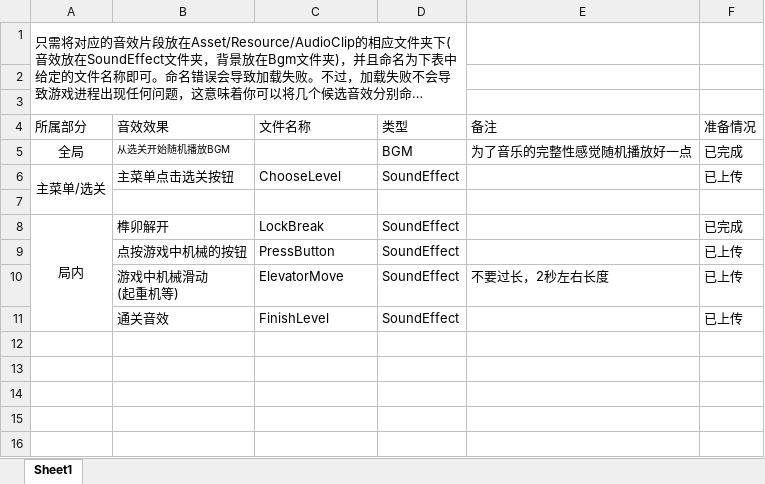
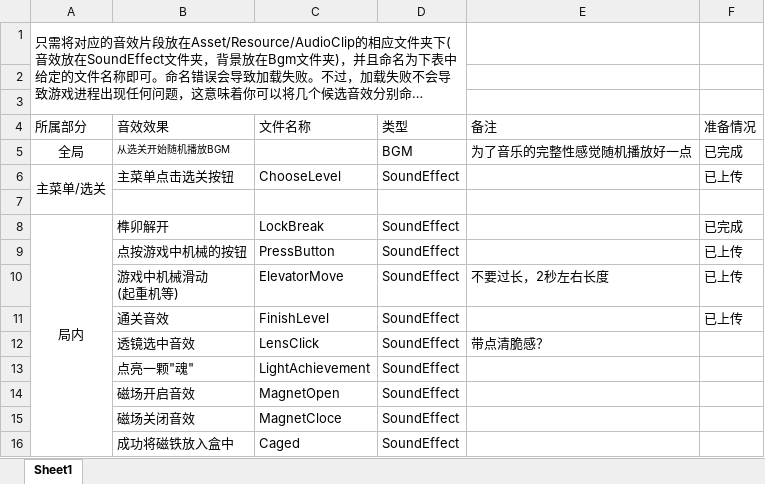
Before and after one commit to XLZXLZXLZ/2025-Computer-Design, an Excel workbook: 配置文件/音效表.xlsx, sheet Sheet1, drawn as a sheet; long unchanged cells end in …; values as stored, in another font and other column widths than the file's, no borders; the diff names each change by its address in the sheet, - before the commit and + after, or states it on an @@ line.

```diff
--- a/配置文件/音效表.xlsx (sheet Sheet1)
+++ b/配置文件/音效表.xlsx (sheet Sheet1)
+row 12:  | 透镜选中音效 | LensClick | SoundEffect | 带点清脆感？
+row 13:  | 点亮一颗"魂" | LightAchievement | SoundEffect
+row 14:  | 磁场开启音效 | MagnetOpen | SoundEffect
+row 15:  | 磁场关闭音效 | MagnetCloce | SoundEffect
+row 16:  | 成功将磁铁放入盒中 | Caged | SoundEffect
```
Also changed, not shown: 5 other files.
